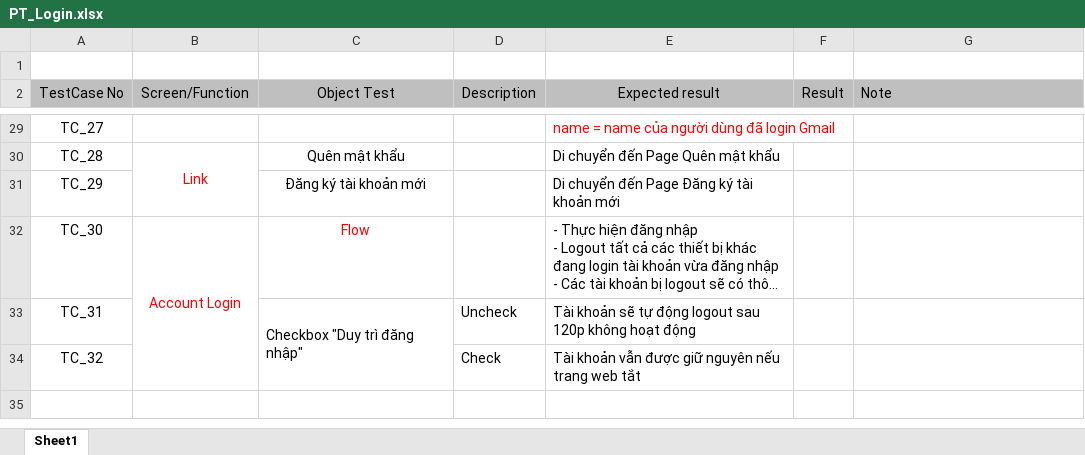
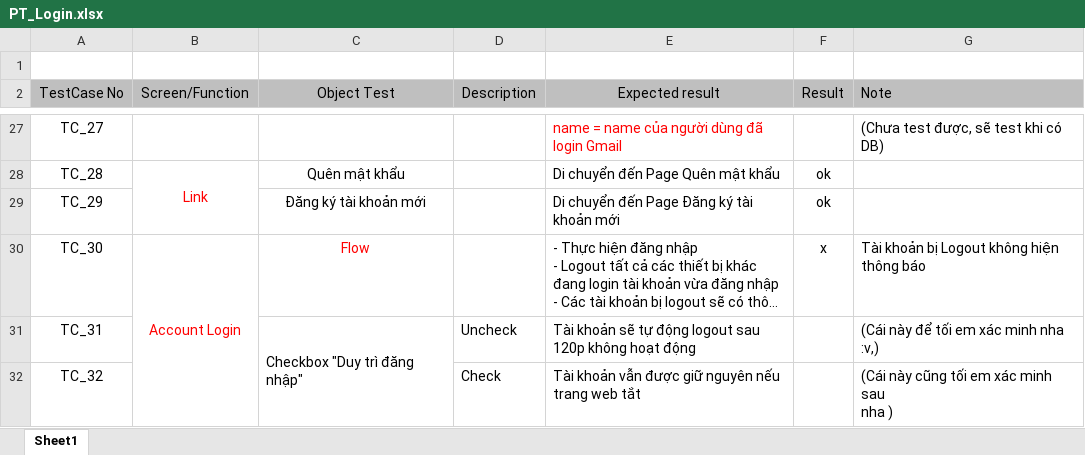
Before and after one commit to ngductong91/TalentTechDocs, an Excel workbook: PT_Docs/PT_Login.xlsx, sheet Sheet1, drawn as a sheet; only a part is shown, gaps mark what is left out; long unchanged cells end in …; values as stored, in another font and other column widths than the file's, no borders; addresses are those after the commit; ↵ is a line break in a cell; the diff covers the shown part only; the diff names each change by its address in the sheet, - before the commit and + after, or states it on an @@ line.

Commit message:
Test Login Page

```diff
--- a/PT_Docs/PT_Login.xlsx (sheet Sheet1)
+++ b/PT_Docs/PT_Login.xlsx (sheet Sheet1)
-G27 (Note): (empty)
+G27 (Note): (Chưa test được, sẽ test khi có DB)
-F28:F29 (Result): (empty)
+F28:F29 (Result): ok
-F30 (Result): (empty)
+F30 (Result): x
-G30 (Note): (empty)
+G30 (Note): Tài khoản bị Logout không hiện ↵ thông báo
-G31 (Note): (empty)
+G31 (Note): (Cái này để tối em xác minh nha :v,)
-G32 (Note): (empty)
+G32 (Note): (Cái này cũng tối em xác minh sau ↵ nha )
```
Also changed, not shown: 2 removed rows and 28 edited cells elsewhere in this sheet, Schedule.xlsx.
